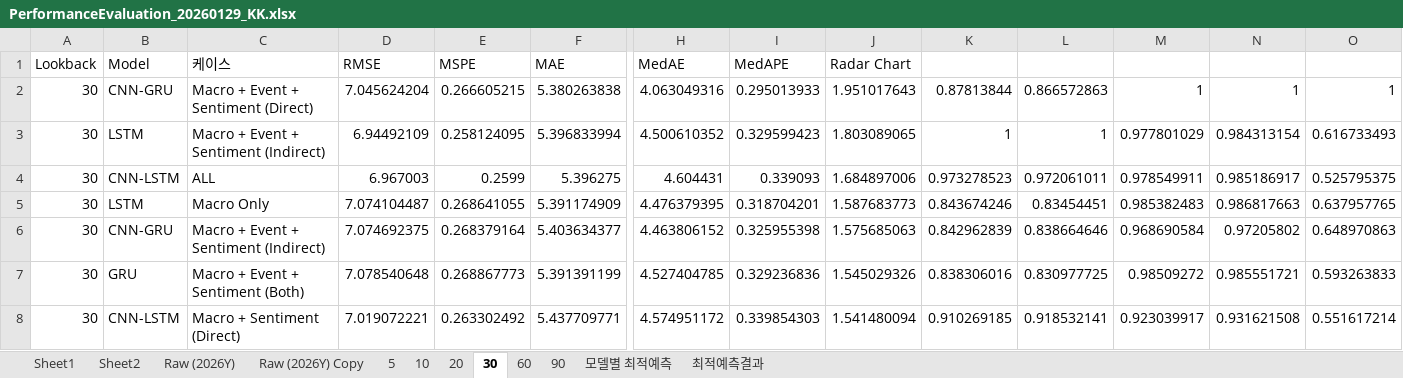
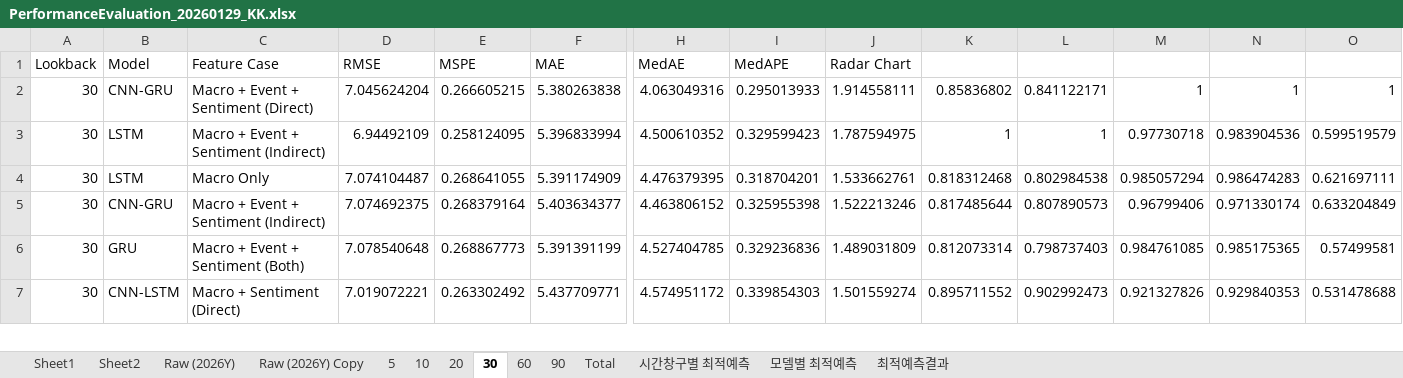
Before and after one commit to DataWizardd/DEBA-Research, an Excel workbook: Project/CurrencyPrediction/Result/PerformanceEvaluation_20260129_KK.xlsx, sheet 30, drawn as a sheet; only a part is shown, gaps mark what is left out; values as stored, in another font and other column widths than the file's, no borders; conditional formats not drawn; removed rows and columns are numbered as before the commit, all else as after; rows hold the shown columns only; the diff covers the shown part only; the diff names each change by its address in the sheet, - before the commit and + after, or states it on an @@ line.

```diff
--- a/Project/CurrencyPrediction/Result/PerformanceEvaluation_20260129_KK.xlsx (sheet 30)
+++ b/Project/CurrencyPrediction/Result/PerformanceEvaluation_20260129_KK.xlsx (sheet 30)
+sheet tab: Total
+sheet tab: 시간창구별 최적예측
-C1: 케이스
+C1: Feature Case
-J2 (Radar Chart): 1.951017643
+J2 (Radar Chart): 1.914558111
-K2: 0.87813844
+K2: 0.85836802
-L2: 0.866572863
+L2: 0.841122171
-J3 (Radar Chart): 1.803089065
+J3 (Radar Chart): 1.787594975
-M3: 0.977801029
+M3: 0.97730718
-N3: 0.984313154
+N3: 0.983904536
-O3: 0.616733493
+O3: 0.599519579
-row 4: 30 | CNN-LSTM | ALL | 6.967003 | 0.2599 | 5.396275 | 4.604431 | 0.339093 | 1.684897006 | 0.973278523 | 0.972061011 | 0.978549911 | 0.985186917 | 0.525795375
-J4 (Radar Chart): 1.587683773
+J4 (Radar Chart): 1.533662761
-K4: 0.843674246
+K4: 0.818312468
-L4: 0.83454451
+L4: 0.802984538
-M4: 0.985382483
+M4: 0.985057294
-N4: 0.986817663
+N4: 0.986474283
-O4: 0.637957765
+O4: 0.621697111
-J5 (Radar Chart): 1.575685063
+J5 (Radar Chart): 1.522213246
-K5: 0.842962839
+K5: 0.817485644
-L5: 0.838664646
+L5: 0.807890573
-M5: 0.968690584
+M5: 0.96799406
-N5: 0.97205802
+N5: 0.971330174
-O5: 0.648970863
+O5: 0.633204849
-J6 (Radar Chart): 1.545029326
+J6 (Radar Chart): 1.489031809
-K6: 0.838306016
+K6: 0.812073314
-L6: 0.830977725
+L6: 0.798737403
-M6: 0.98509272
+M6: 0.984761085
-N6: 0.985551721
+N6: 0.985175365
-O6: 0.593263833
+O6: 0.57499581
-J7 (Radar Chart): 1.541480094
+J7 (Radar Chart): 1.501559274
-K7: 0.910269185
+K7: 0.895711552
-L7: 0.918532141
+L7: 0.902992473
-M7: 0.923039917
+M7: 0.921327826
-N7: 0.931621508
+N7: 0.929840353
-O7: 0.551617214
+O7: 0.531478688
```
Also changed, not shown: 3 removed rows and 156 edited cells elsewhere in this sheet, sheet 60, sheet Raw (2026Y), sheet Raw (2026Y) Copy, sheet 90, sheet 10, sheet 5, 3 more sheets, formulas that keep their value, hidden cells, 1 other file.
